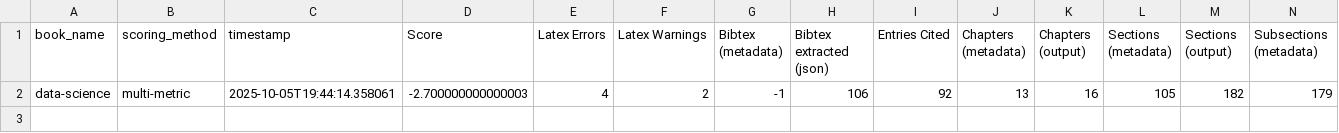
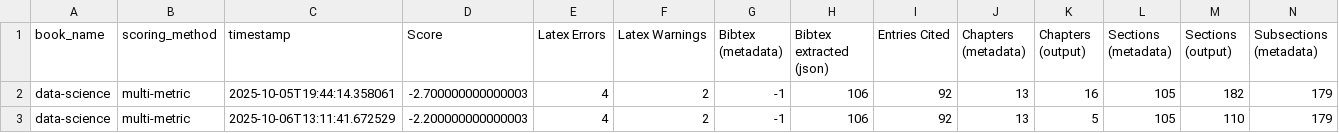
Before and after one commit to Spongy01/pdf-2-latex, a CSV file: files/data-science/outputs/results.csv, drawn as a sheet; only a part is shown; rows hold the shown columns only; the diff names each change by its address in the sheet, - before the commit and + after, or states it on an @@ line.

Commit message:
index entries  added at \n and not in middle of words

```diff
--- a/files/data-science/outputs/results.csv
+++ b/files/data-science/outputs/results.csv
+row 3: data-science | multi-metric | 2025-10-06T13:11:41.672529 | -2.200000000000003 | 4 | 2 | -1 | 106 | 92 | 13 | 5 | 105 | 110 | 179
```
Also changed, not shown: files/ai/outputs/results.csv, files/algorithms/outputs/results.csv, 45 other files.
